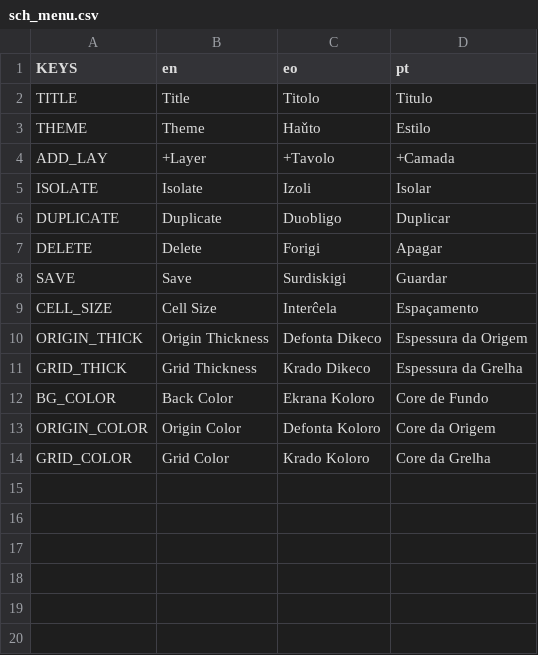
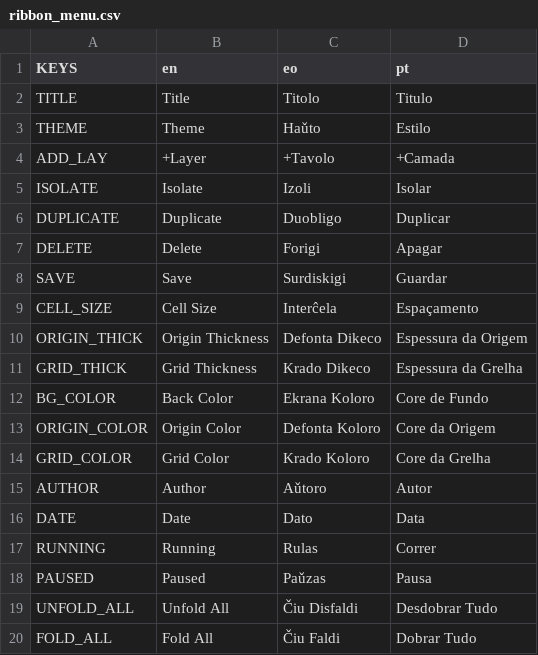
Before and after one commit to Theklo-Teal/Wicked_Haywire, a CSV file: localization/ribbon_menu.csv (was localization/sch_menu.csv), drawn as a sheet.

```diff
--- a/localization/sch_menu.csv
+++ b/localization/ribbon_menu.csv
@@ -14 +14,7 @@ ORIGIN_COLOR,Origin Color,Defonta Koloro,Core da Origem
 GRID_COLOR,Grid Color,Krado Koloro,Core da Grelha
+AUTHOR,Author,Aǔtoro,Autor
+DATE,Date,Dato,Data
+RUNNING,Running,Rulas,Correr
+PAUSED,Paused,Paǔzas,Pausa
+UNFOLD_ALL,Unfold All,Čiu Disfaldi,Desdobrar Tudo
+FOLD_ALL,Fold All,Čiu Faldi,Dobrar Tudo
```
Also changed, not shown: localization/main_menu.csv, 26 other files.
